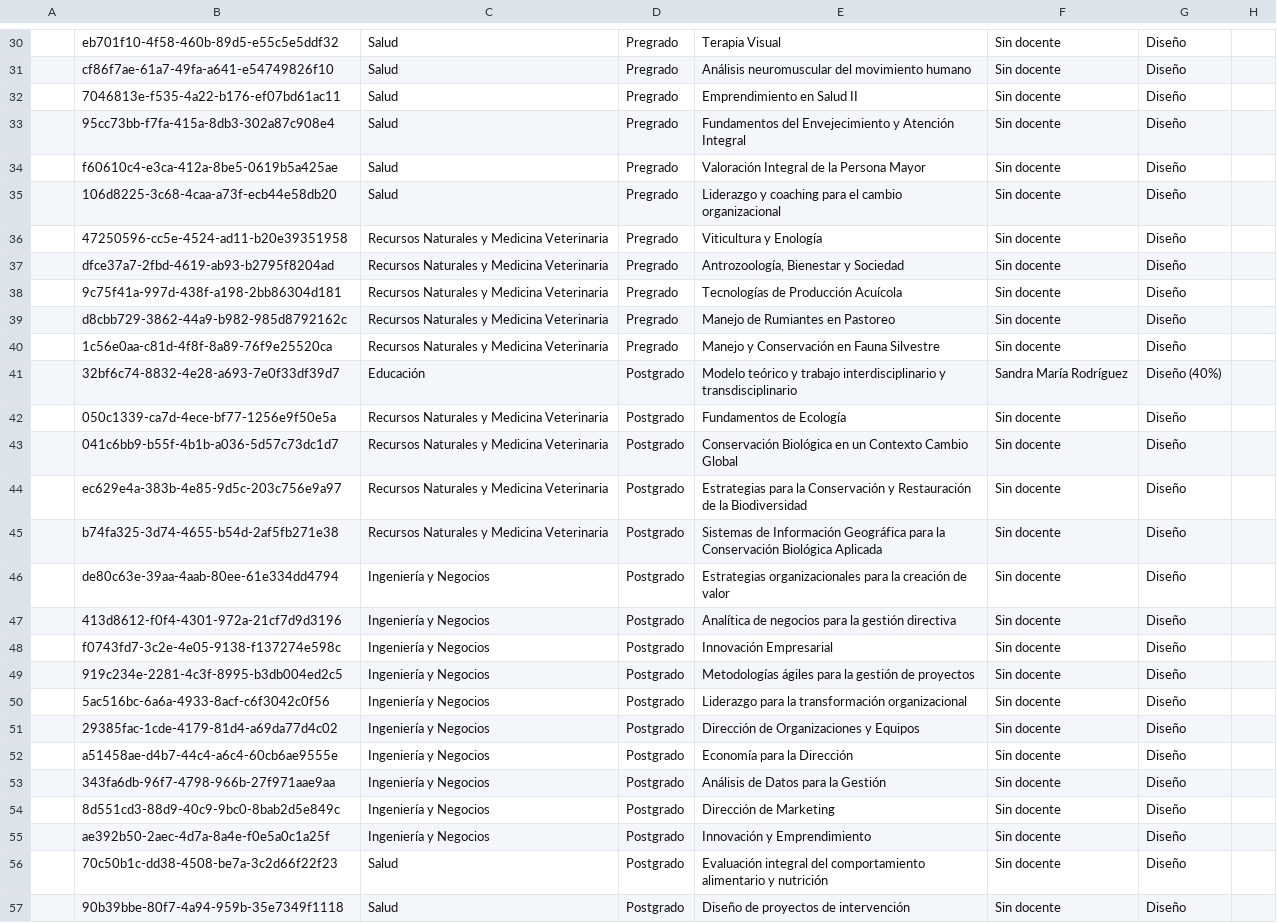
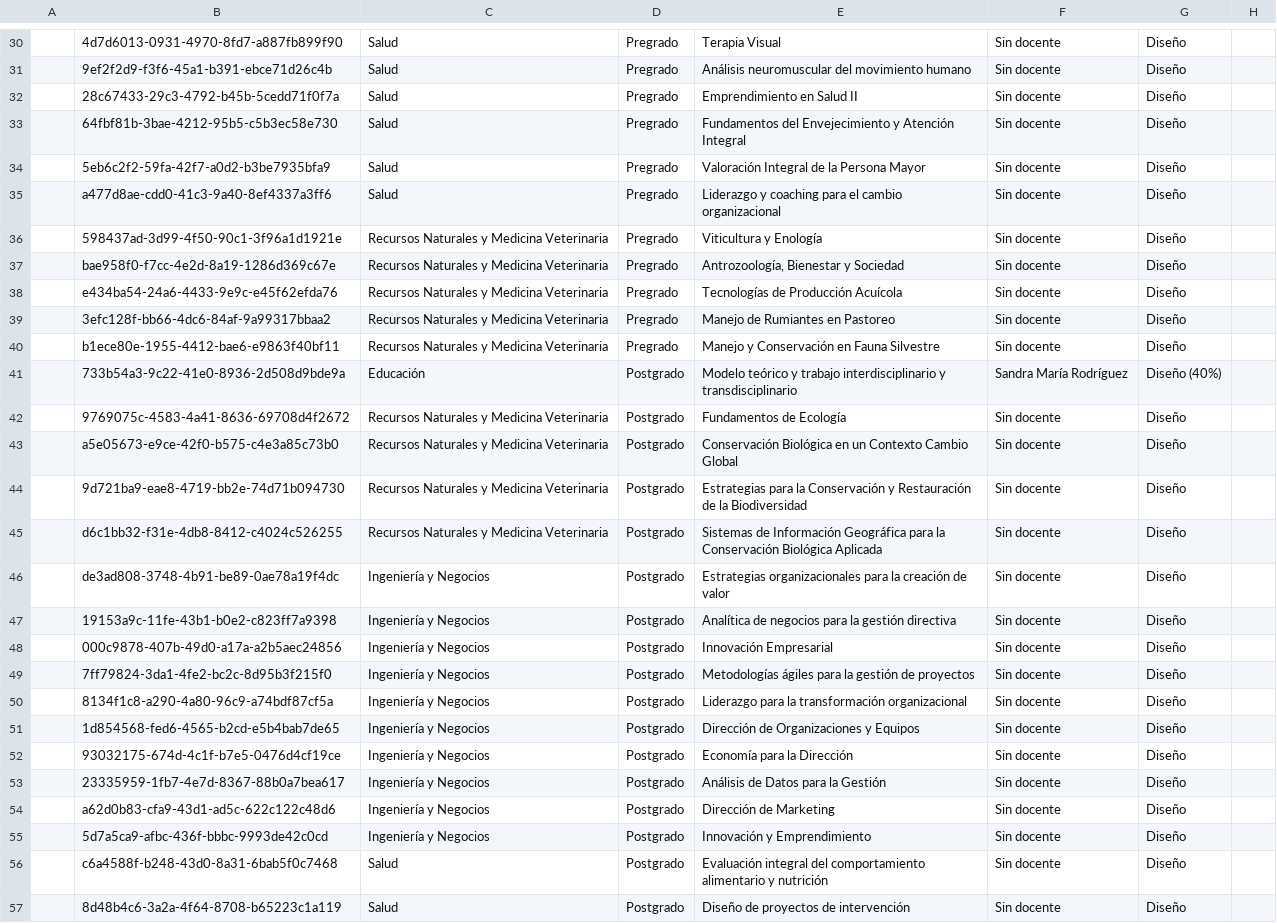
Before and after one commit to joseluissalazar81-spec/seguimiento-proyecto-2026-1, a CSV file: data/seguimiento-2026-2.csv, drawn as a sheet; only a part is shown, gaps mark what is left out; the diff covers the shown part only; the diff names each change by its address in the sheet, - before the commit and + after, or states it on an @@ line.

```diff
--- a/data/seguimiento-2026-2.csv
+++ b/data/seguimiento-2026-2.csv
-B30: eb701f10-4f58-460b-89d5-e55c5e5ddf32
+B30: 4d7d6013-0931-4970-8fd7-a887fb899f90
-B31: cf86f7ae-61a7-49fa-a641-e54749826f10
+B31: 9ef2f2d9-f3f6-45a1-b391-ebce71d26c4b
-B32: 7046813e-f535-4a22-b176-ef07bd61ac11
+B32: 28c67433-29c3-4792-b45b-5cedd71f0f7a
-B33: 95cc73bb-f7fa-415a-8db3-302a87c908e4
+B33: 64fbf81b-3bae-4212-95b5-c5b3ec58e730
-B34: f60610c4-e3ca-412a-8be5-0619b5a425ae
+B34: 5eb6c2f2-59fa-42f7-a0d2-b3be7935bfa9
-B35: 106d8225-3c68-4caa-a73f-ecb44e58db20
+B35: a477d8ae-cdd0-41c3-9a40-8ef4337a3ff6
-B36: 47250596-cc5e-4524-ad11-b20e39351958
+B36: 598437ad-3d99-4f50-90c1-3f96a1d1921e
-B37: dfce37a7-2fbd-4619-ab93-b2795f8204ad
+B37: bae958f0-f7cc-4e2d-8a19-1286d369c67e
-B38: 9c75f41a-997d-438f-a198-2bb86304d181
+B38: e434ba54-24a6-4433-9e9c-e45f62efda76
-B39: d8cbb729-3862-44a9-b982-985d8792162c
+B39: 3efc128f-bb66-4dc6-84af-9a99317bbaa2
-B40: 1c56e0aa-c81d-4f8f-8a89-76f9e25520ca
+B40: b1ece80e-1955-4412-bae6-e9863f40bf11
-B41: 32bf6c74-8832-4e28-a693-7e0f33df39d7
+B41: 733b54a3-9c22-41e0-8936-2d508d9bde9a
-B42: 050c1339-ca7d-4ece-bf77-1256e9f50e5a
+B42: 9769075c-4583-4a41-8636-69708d4f2672
-B43: 041c6bb9-b55f-4b1b-a036-5d57c73dc1d7
+B43: a5e05673-e9ce-42f0-b575-c4e3a85c73b0
-B44: ec629e4a-383b-4e85-9d5c-203c756e9a97
+B44: 9d721ba9-eae8-4719-bb2e-74d71b094730
-B45: b74fa325-3d74-4655-b54d-2af5fb271e38
+B45: d6c1bb32-f31e-4db8-8412-c4024c526255
-B46: de80c63e-39aa-4aab-80ee-61e334dd4794
+B46: de3ad808-3748-4b91-be89-0ae78a19f4dc
-B47: 413d8612-f0f4-4301-972a-21cf7d9d3196
+B47: 19153a9c-11fe-43b1-b0e2-c823ff7a9398
-B48: f0743fd7-3c2e-4e05-9138-f137274e598c
+B48: 000c9878-407b-49d0-a17a-a2b5aec24856
-B49: 919c234e-2281-4c3f-8995-b3db004ed2c5
+B49: 7ff79824-3da1-4fe2-bc2c-8d95b3f215f0
-B50: 5ac516bc-6a6a-4933-8acf-c6f3042c0f56
+B50: 8134f1c8-a290-4a80-96c9-a74bdf87cf5a
-B51: 29385fac-1cde-4179-81d4-a69da77d4c02
+B51: 1d854568-fed6-4565-b2cd-e5b4bab7de65
-B52: a51458ae-d4b7-44c4-a6c4-60cb6ae9555e
+B52: 93032175-674d-4c1f-b7e5-0476d4cf19ce
-B53: 343fa6db-96f7-4798-966b-27f971aae9aa
+B53: 23335959-1fb7-4e7d-8367-88b0a7bea617
-B54: 8d551cd3-88d9-40c9-9bc0-8bab2d5e849c
+B54: a62d0b83-cfa9-43d1-ad5c-622c122c48d6
-B55: ae392b50-2aec-4d7a-8a4e-f0e5a0c1a25f
+B55: 5d7a5ca9-afbc-436f-bbbc-9993de42c0cd
-B56: 70c50b1c-dd38-4508-be7a-3c2d66f22f23
+B56: c6a4588f-b248-43d0-8a31-6bab5f0c7468
-B57: 90b39bbe-80f7-4a94-959b-35e7349f1118
+B57: 8d48b4c6-3a2a-4f64-8708-b65223c1a119
```
Also changed, not shown: 30 edited cells elsewhere in this file.
